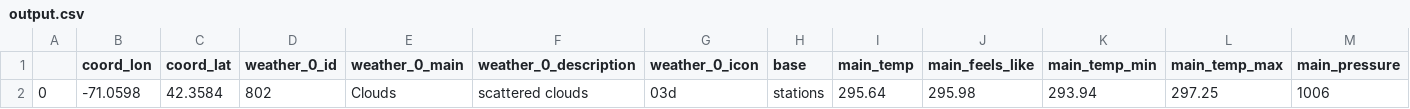
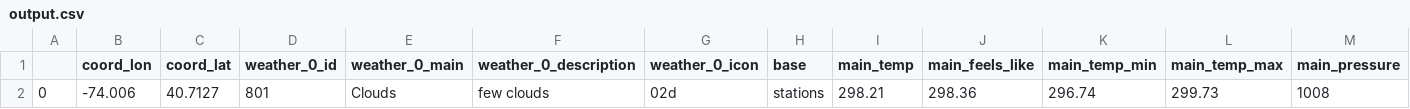
Before and after one commit to CuBot137/VMO2-Onboarding-Project, a CSV file: output.csv, drawn as a sheet; only a part is shown; removed rows and columns are numbered as before the commit, all else as after; rows hold the shown columns only; the diff names each change by its address in the sheet, - before the commit and + after, or states it on an @@ line.

```diff
--- a/output.csv
+++ b/output.csv
-row 2: 0 | -71.0598 | 42.3584 | 802 | Clouds | scattered clouds | 03d | stations | 295.64 | 295.98 | 293.94 | 297.25 | 1006
+row 2: 0 | -74.006 | 40.7127 | 801 | Clouds | few clouds | 02d | stations | 298.21 | 298.36 | 296.74 | 299.73 | 1008
```
Also changed, not shown: 5 other files.
